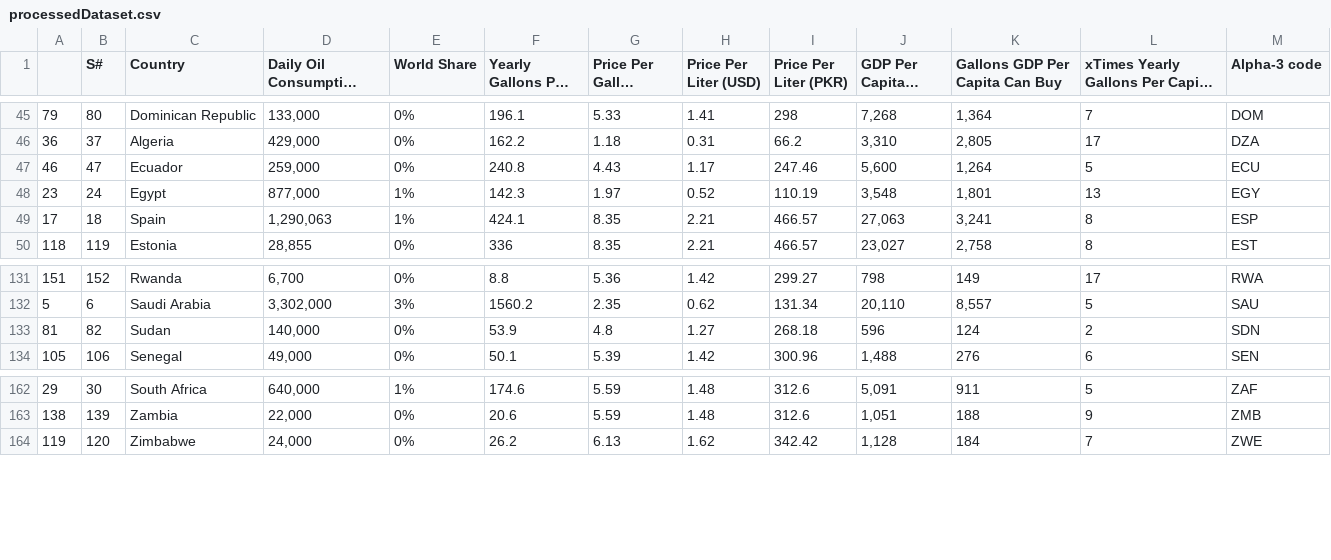
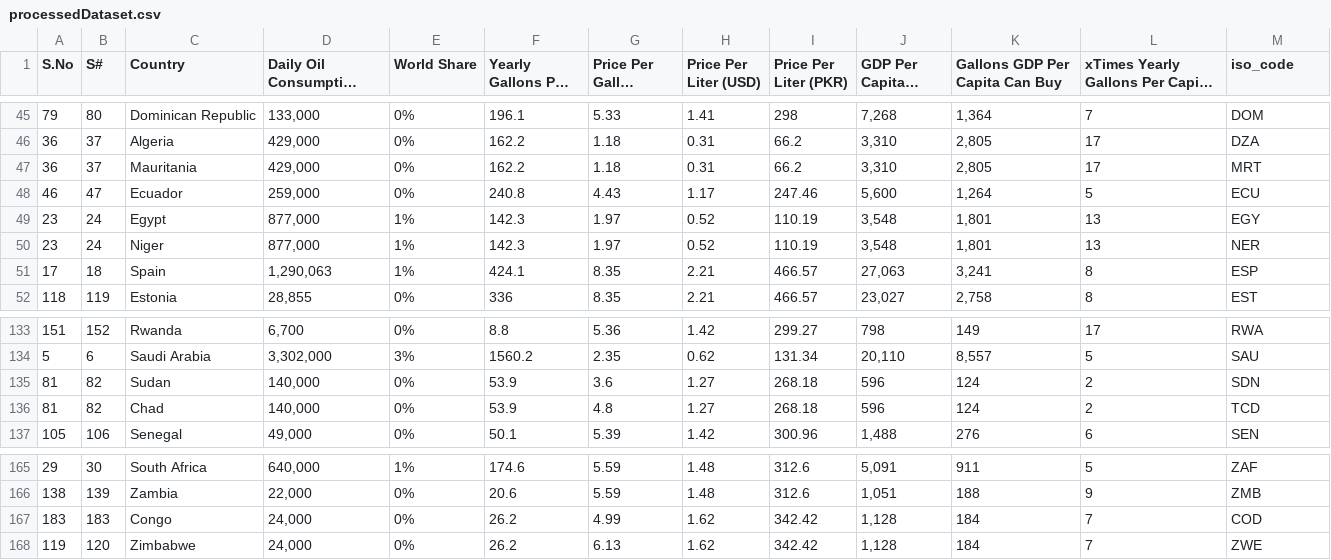
Before and after one commit to hikmani/CS6630-project, a CSV file: data/processedDataset.csv, drawn as a sheet; only a part is shown, gaps mark what is left out; long unchanged cells end in …; addresses are those after the commit; the diff names each change by its address in the sheet, - before the commit and + after, or states it on an @@ line.

```diff
--- a/data/processedDataset.csv
+++ b/data/processedDataset.csv
-A1: (empty)
+A1: S.No
-M1: Alpha-3 code
+M1: iso_code
+row 47: 36 | 37 | Mauritania | 429,000 | 0% | 162.2 | 1.18 | 0.31 | 66.2 | 3,310 | 2,805 | 17 | MRT
+row 50: 23 | 24 | Niger | 877,000 | 1% | 142.3 | 1.97 | 0.52 | 110.19 | 3,548 | 1,801 | 13 | NER
-G135 (Price Per Gallon (USD)): 4.8
+G135 (Price Per Gallon (USD)): 3.6
+row 136: 81 | 82 | Chad | 140,000 | 0% | 53.9 | 4.8 | 1.27 | 268.18 | 596 | 124 | 2 | TCD
+row 167: 183 | 183 | Congo | 24,000 | 0% | 26.2 | 4.99 | 1.62 | 342.42 | 1,128 | 184 | 7 | COD
```
Also changed, not shown: 5 other files.
